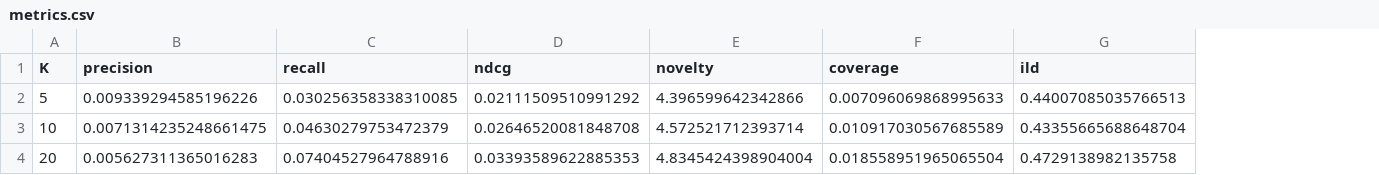
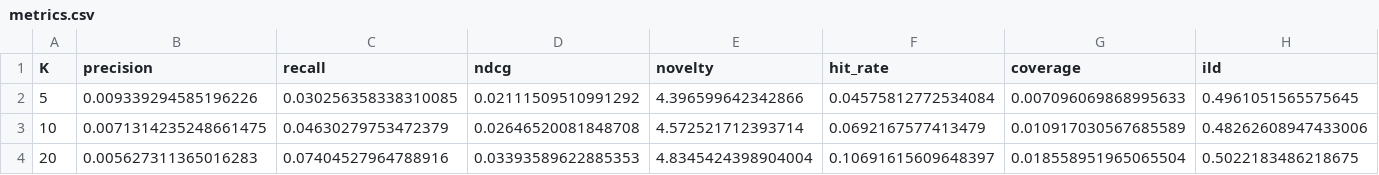
Before and after one commit to jburdiles/Proyecto-RecSys, a CSV file: results/mostpopular/metrics.csv, drawn as a sheet; addresses are those after the commit; the diff names each change by its address in the sheet, - before the commit and + after, or states it on an @@ line.

Commit message:
Update metrics and configuration for MMGCN and MMGCN-TMC models; adjust item and user counts, increase training epochs, and refine evaluation metrics across various models.

```diff
--- a/results/mostpopular/metrics.csv
+++ b/results/mostpopular/metrics.csv
+column F (hit_rate), rows 2-4: 0.04575812772534084 | 0.0692167577413479 | 0.10691615609648397
-H2 (ild): 0.44007085035766513
+H2 (ild): 0.4961051565575645
-H3 (ild): 0.43355665688648704
+H3 (ild): 0.48262608947433006
-H4 (ild): 0.4729138982135758
+H4 (ild): 0.5022183486218675
```
Also changed, not shown: results/mmgcn/metrics.csv, results/mmgcn_tmc/metrics.csv, 20 other files.
